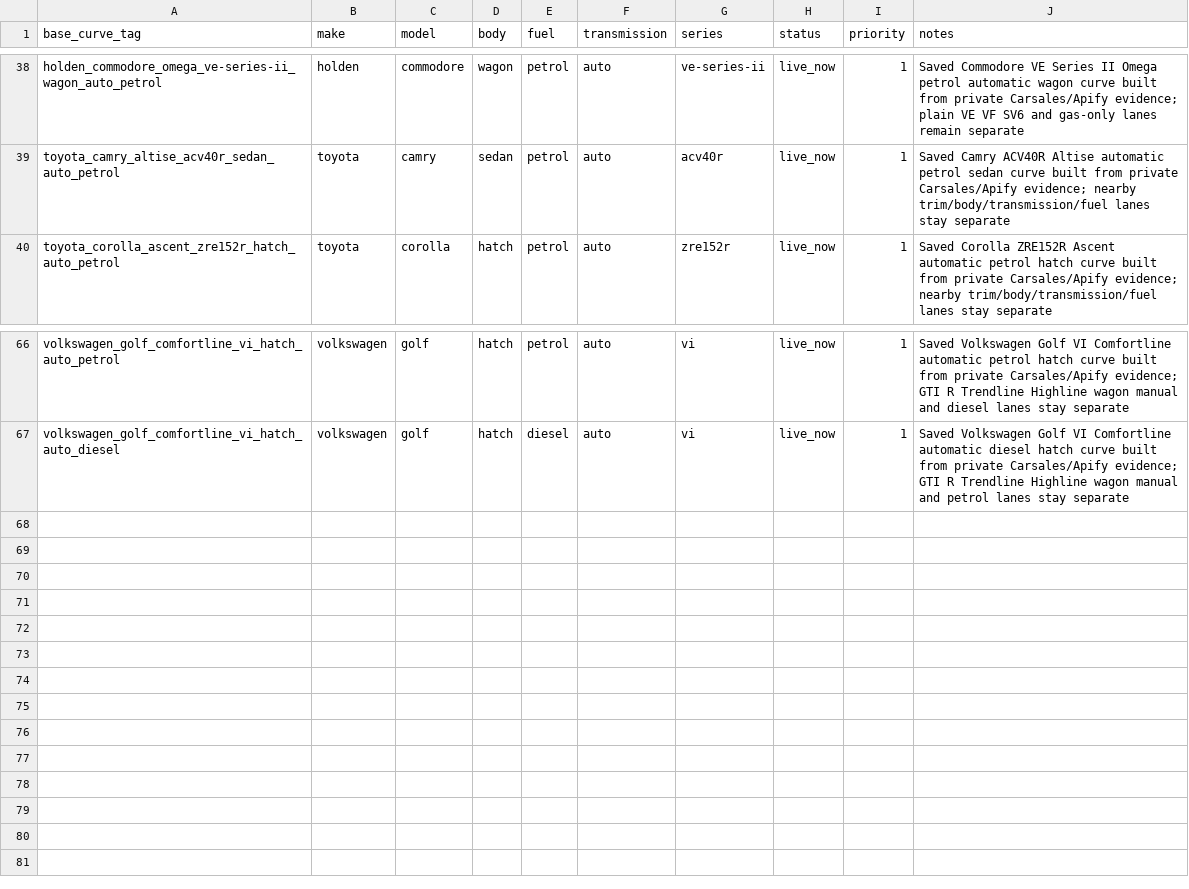
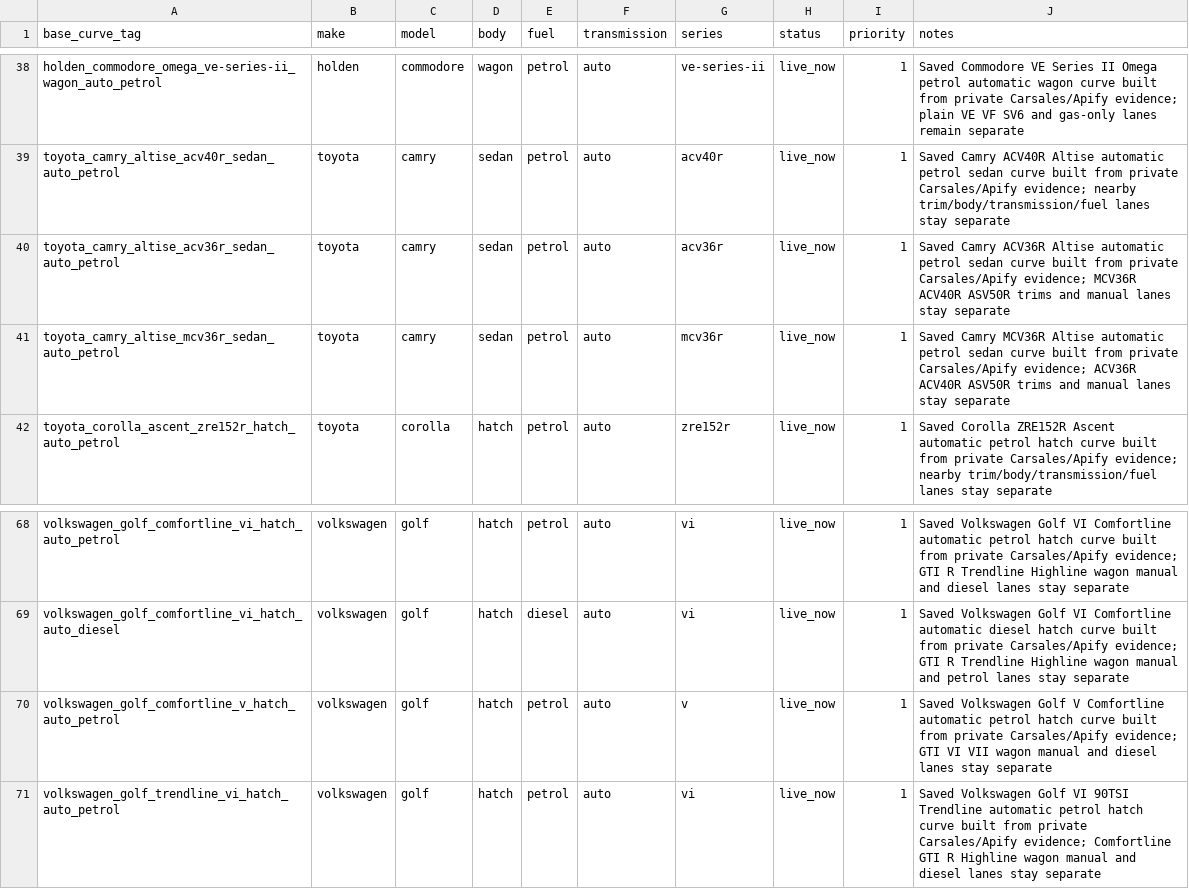
Before and after one commit to fallen-pc/autosniper, a CSV file: config/supported_curve_universe_v1.csv, drawn as a sheet; only a part is shown, gaps mark what is left out.

Commit message:
Add Camry and Golf curve wiring

```diff
--- a/config/supported_curve_universe_v1.csv
+++ b/config/supported_curve_universe_v1.csv
@@ -39,2 +39,4 @@ holden_commodore_omega_ve-series-ii_wagon_auto_petrol,holden,commodore,wagon,pet
 toyota_camry_altise_acv40r_sedan_auto_petrol,toyota,camry,sedan,petrol,auto,acv40r,live_now,1,Saved Camry ACV40R Altise automatic petrol sedan curve built from private Carsales/Apify evidence; nearby trim/body/transmission/fuel lanes stay separate
+toyota_camry_altise_acv36r_sedan_auto_petrol,toyota,camry,sedan,petrol,auto,acv36r,live_now,1,Saved Camry ACV36R Altise automatic petrol sedan curve built from private Carsales/Apify evidence; MCV36R ACV40R ASV50R trims and manual lanes stay separate
+toyota_camry_altise_mcv36r_sedan_auto_petrol,toyota,camry,sedan,petrol,auto,mcv36r,live_now,1,Saved Camry MCV36R Altise automatic petrol sedan curve built from private Carsales/Apify evidence; ACV36R ACV40R ASV50R trims and manual lanes stay separate
 toyota_corolla_ascent_zre152r_hatch_auto_petrol,toyota,corolla,hatch,petrol,auto,zre152r,live_now,1,Saved Corolla ZRE152R Ascent automatic petrol hatch curve built from private Carsales/Apify evidence; nearby trim/body/transmission/fuel lanes stay separate
@@ -67 +69,3 @@ volkswagen_golf_comfortline_vi_hatch_auto_petrol,volkswagen,golf,hatch,petrol,au
 volkswagen_golf_comfortline_vi_hatch_auto_diesel,volkswagen,golf,hatch,diesel,auto,vi,live_now,1,Saved Volkswagen Golf VI Comfortline automatic diesel hatch curve built from private Carsales/Apify evidence; GTI R Trendline Highline wagon manual and petrol lanes stay separate
+volkswagen_golf_comfortline_v_hatch_auto_petrol,volkswagen,golf,hatch,petrol,auto,v,live_now,1,Saved Volkswagen Golf V Comfortline automatic petrol hatch curve built from private Carsales/Apify evidence; GTI VI VII wagon manual and diesel lanes stay separate
+volkswagen_golf_trendline_vi_hatch_auto_petrol,volkswagen,golf,hatch,petrol,auto,vi,live_now,1,Saved Volkswagen Golf VI 90TSI Trendline automatic petrol hatch curve built from private Carsales/Apify evidence; Comfortline GTI R Highline wagon manual and diesel lanes stay separate
```
Also changed, not shown: config/allowed_variants.csv, config/curve_anchor_overrides_v2.csv, 6 other files.
